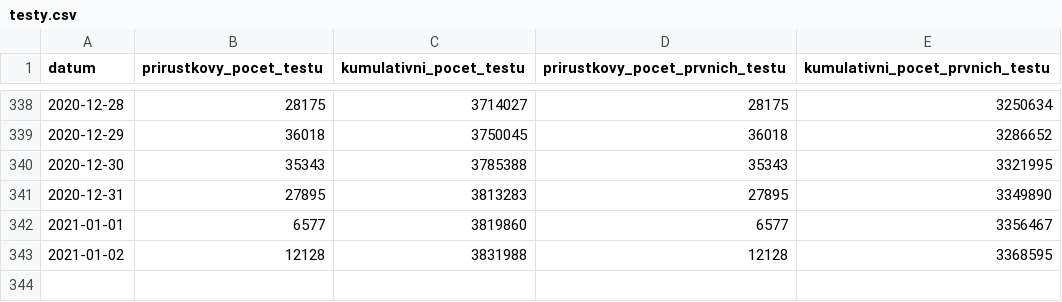
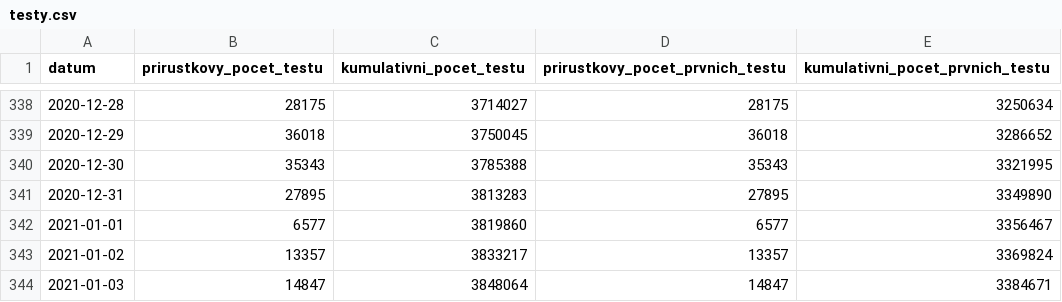
Before and after one commit to michalskop/mzcr-cz-covid-19-data, a CSV file: testy.csv, drawn as a sheet; only a part is shown, gaps mark what is left out.

```diff
--- a/testy.csv
+++ b/testy.csv
@@ -342,2 +342,3 @@
 2021-01-01,6577,3819860,6577,3356467
-2021-01-02,12128,3831988,12128,3368595
+2021-01-02,13357,3833217,13357,3369824
+2021-01-03,14847,3848064,14847,3384671
```
Also changed, not shown: kraj-okres-nakazeni-vyleceni-umrti.csv, nakaza.csv, 6 other files.
